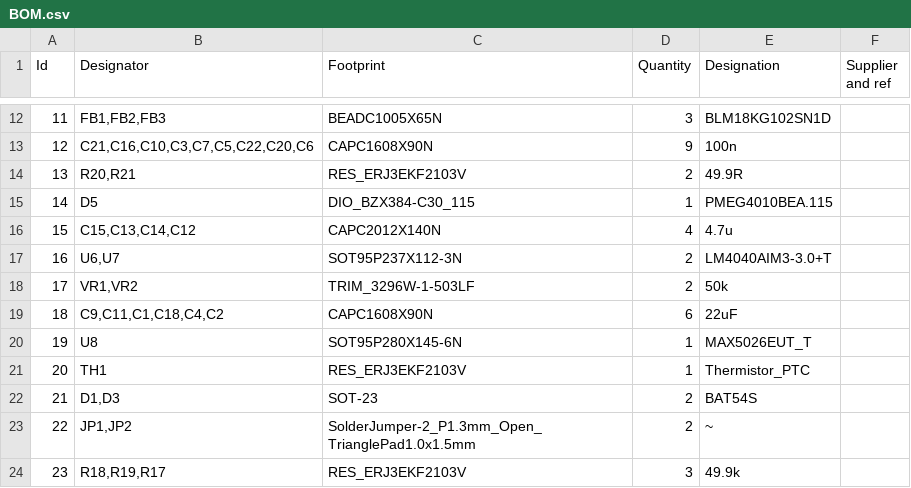
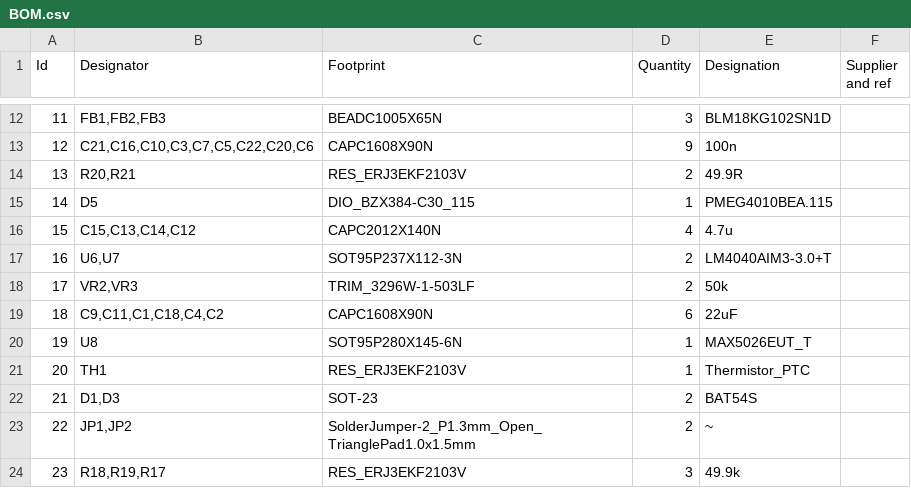
Before and after one commit to vikulin/OpenGammaKit, a CSV file: docs/BOM.csv, drawn as a sheet; only a part is shown, gaps mark what is left out; the diff covers the shown part only; the diff names each change by its address in the sheet, - before the commit and + after, or states it on an @@ line.

```diff
--- a/docs/BOM.csv
+++ b/docs/BOM.csv
-B18 (Designator): VR1,VR2
+B18 (Designator): VR2,VR3
```
Also changed, not shown: 3 added rows, 1 removed row, 6 edited cells and row numbers in column A elsewhere in this file, 28 other files.
